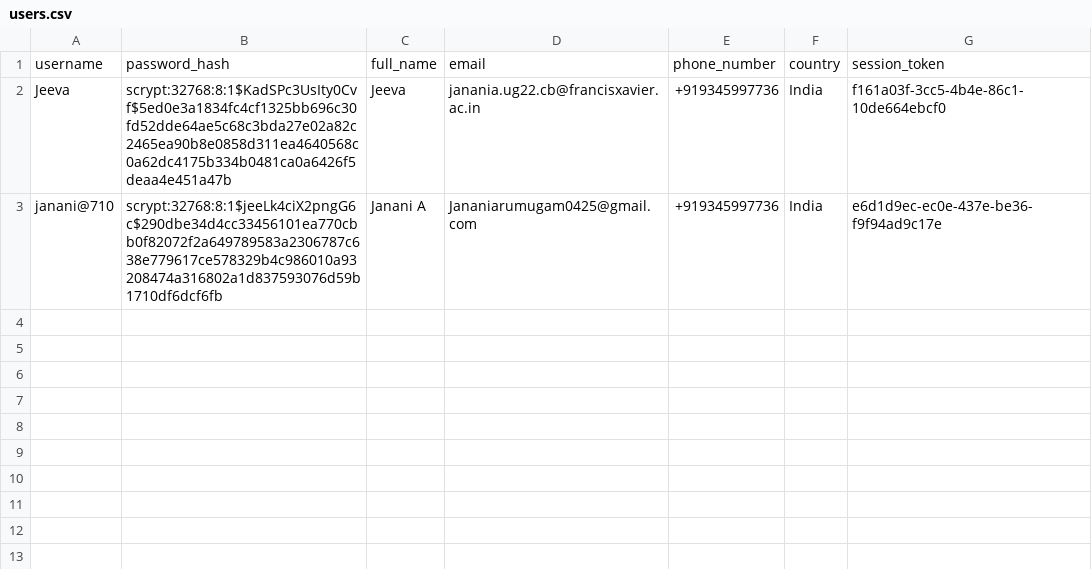
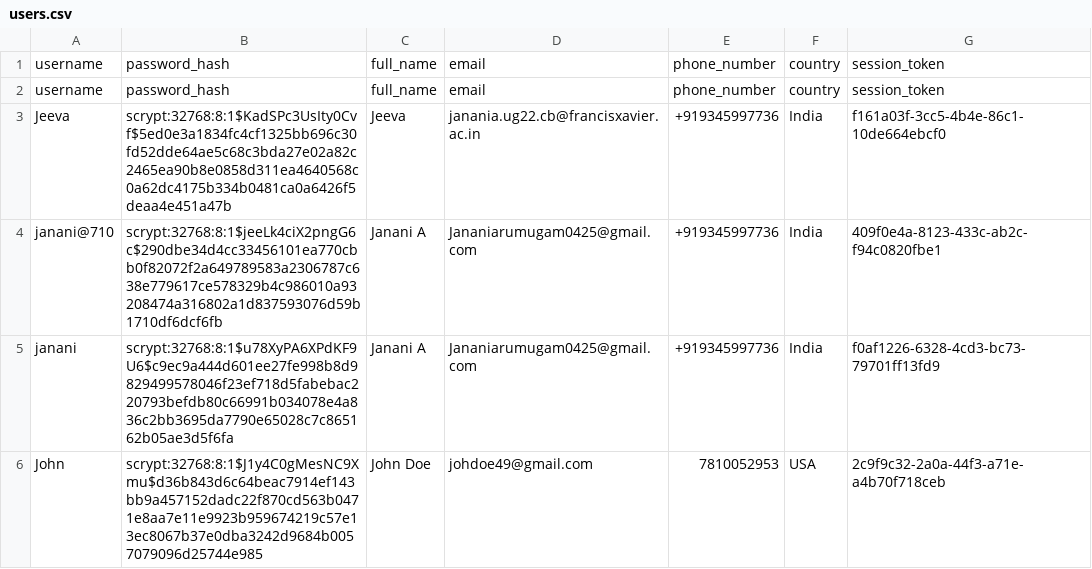
Before and after one commit to jananiarumugam0425-coder/ChatBot, a CSV file: backend/users.csv, drawn as a sheet.

```diff
--- a/backend/users.csv
+++ b/backend/users.csv
@@ -1,3 +1,6 @@
 username,password_hash,full_name,email,phone_number,country,session_token
+username,password_hash,full_name,email,phone_number,country,session_token
 Jeeva,scrypt:32768:8:1$KadSPc3UsIty0Cvf$5ed0e3a1834fc4cf1325bb696c30fd52dde64ae5c68c3bda27e02a82c2465ea90b8e0858d311ea4640568c0a62dc4175b334b0481ca0a6426f5deaa4e451a47b,Jeeva,janania.ug22.cb@francisxavier.ac.in,+919345997736,India,f161a03f-3cc5-4b4e-86c1-10de664ebcf0
-janani@710,scrypt:32768:8:1$jeeLk4ciX2pngG6c$290dbe34d4cc33456101ea770cbb0f82072f2a649789583a2306787c638e779617ce578329b4c986010a93208474a316802a1d837593076d59b1710df6dcf6fb,Janani A,Jananiarumugam0425@gmail.com,+919345997736,India,e6d1d9ec-ec0e-437e-be36-f9f94ad9c17e
+janani@710,scrypt:32768:8:1$jeeLk4ciX2pngG6c$290dbe34d4cc33456101ea770cbb0f82072f2a649789583a2306787c638e779617ce578329b4c986010a93208474a316802a1d837593076d59b1710df6dcf6fb,Janani A,Jananiarumugam0425@gmail.com,+919345997736,India,409f0e4a-8123-433c-ab2c-f94c0820fbe1
+janani,scrypt:32768:8:1$u78XyPA6XPdKF9U6$c9ec9a444d601ee27fe998b8d9829499578046f23ef718d5fabebac220793befdb80c66991b034078e4a836c2bb3695da7790e65028c7c865162b05ae3d5f6fa,Janani A,Jananiarumugam0425@gmail.com,+919345997736,India,f0af1226-6328-4cd3-bc73-79701ff13fd9
+John,scrypt:32768:8:1$J1y4C0gMesNC9Xmu$d36b843d6c64beac7914ef143bb9a457152dadc22f870cd563b0471e8aa7e11e9923b959674219c57e13ec8067b37e0dba3242d9684b0057079096d25744e985,John Doe,johdoe49@gmail.com,7810052953,USA,2c9f9c32-2a0a-44f3-a71e-a4b70f718ceb
```
Also changed, not shown: 4 other files.
